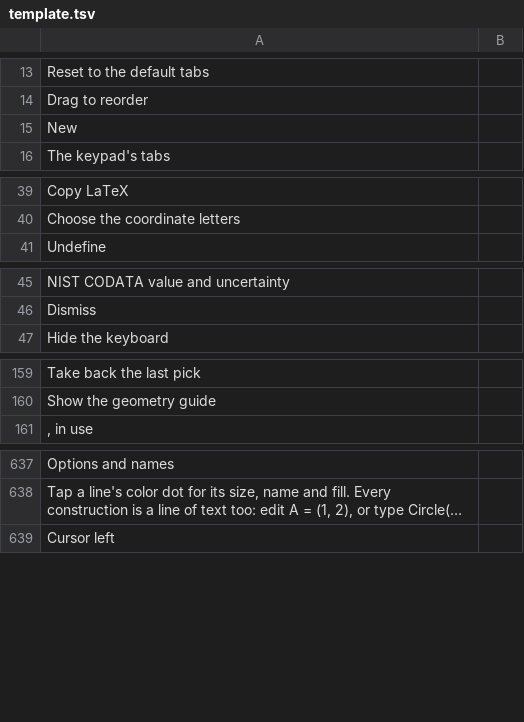
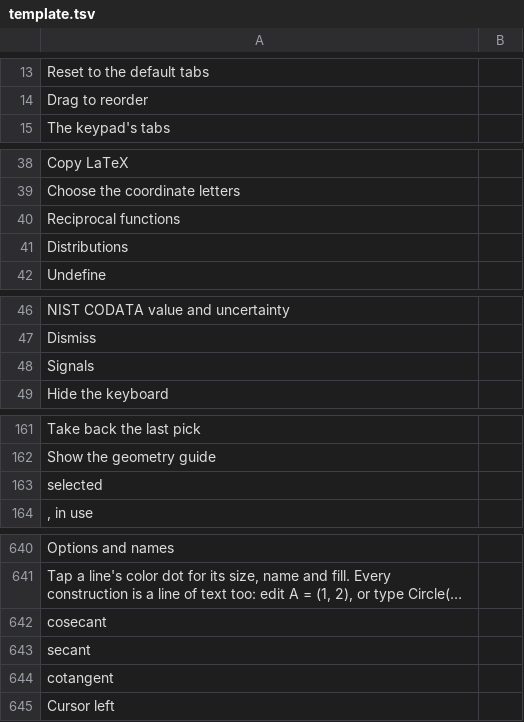
Before and after one commit to fran2402/cascalc, a TSV file: CasCalc/i18n/template.tsv, drawn as a sheet; only a part is shown, gaps mark what is left out; long unchanged cells end in …; removed rows and columns are numbered as before the commit, all else as after; the diff names each change by its address in the sheet, - before the commit and + after, or states it on an @@ line.

```diff
--- a/CasCalc/i18n/template.tsv
+++ b/CasCalc/i18n/template.tsv
-row 15: New
+row 40: Reciprocal functions
@@ row 687 moved to row 41: Distributions @@
+row 48: Signals
+row 163: selected
+row 642: cosecant
+row 643: secant
+row 644: cotangent
```
Also changed, not shown: 32 other files.
